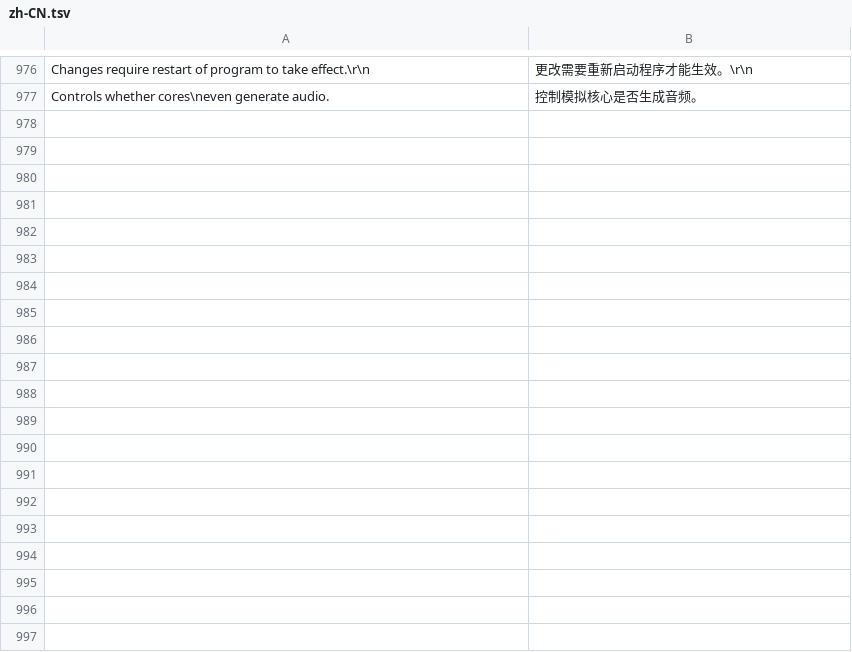
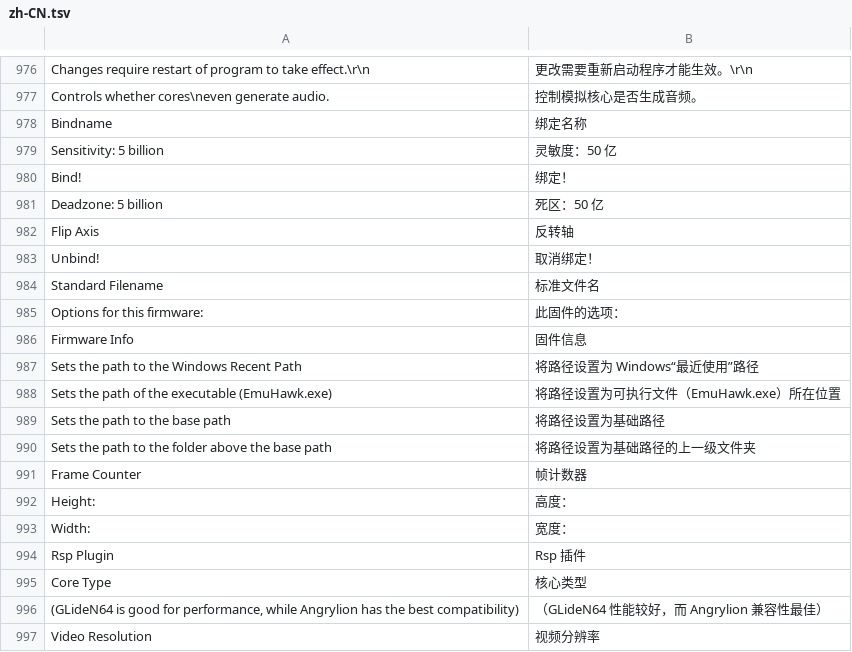
Before and after one commit to TASEmulators/BizHawk, a TSV file: src/BizHawk.Client.EmuHawk/Localization/zh-CN.tsv, drawn as a sheet; only a part is shown, gaps mark what is left out; the diff covers the shown part only; the diff names each change by its address in the sheet, - before the commit and + after, or states it on an @@ line.

Commit message:
Translate additional controller, firmware, N64, NES and macro settings

```diff
--- a/src/BizHawk.Client.EmuHawk/Localization/zh-CN.tsv
+++ b/src/BizHawk.Client.EmuHawk/Localization/zh-CN.tsv
+row 978: Bindname | 绑定名称
+row 979: Sensitivity: 5 billion | 灵敏度：50 亿
+row 980: Bind! | 绑定！
+row 981: Deadzone: 5 billion | 死区：50 亿
+row 982: Flip Axis | 反转轴
+row 983: Unbind! | 取消绑定！
+row 984: Standard Filename | 标准文件名
+row 985: Options for this firmware: | 此固件的选项：
+row 986: Firmware Info | 固件信息
+row 987: Sets the path to the Windows Recent Path | 将路径设置为 Windows“最近使用”路径
+row 988: Sets the path of the executable (EmuHawk.exe) | 将路径设置为可执行文件（EmuHawk.exe）所在位置
+row 989: Sets the path to the base path | 将路径设置为基础路径
+row 990: Sets the path to the folder above the base path | 将路径设置为基础路径的上一级文件夹
+row 991: Frame Counter | 帧计数器
+row 992: Height: | 高度：
+row 993: Width: | 宽度：
+row 994: Rsp Plugin | Rsp 插件
+row 995: Core Type | 核心类型
+row 996: (GLideN64 is good for performance, while Angrylion has the best compatibility) | （GLideN64 性能较好，而 Angrylion 兼容性最佳）
+row 997: Video Resolution | 视频分辨率
```
Also changed, not shown: 75 added rows elsewhere in this file.
